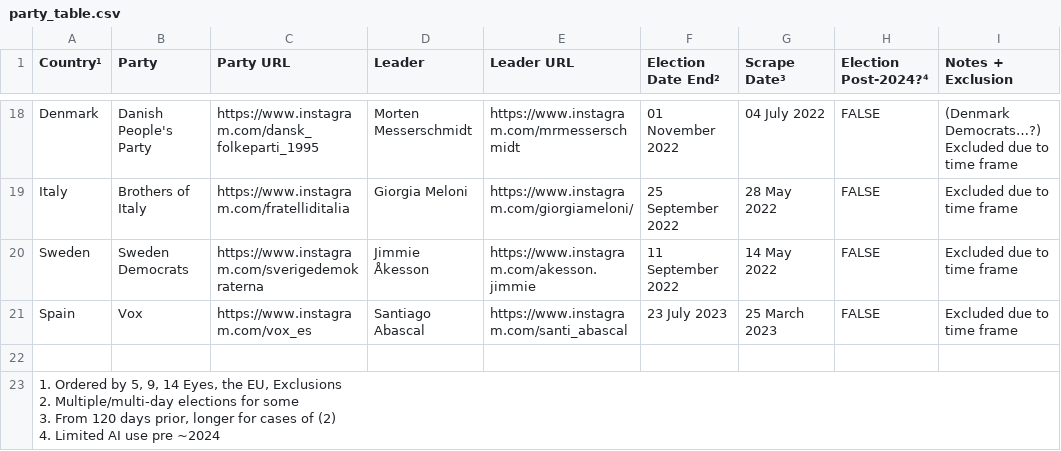
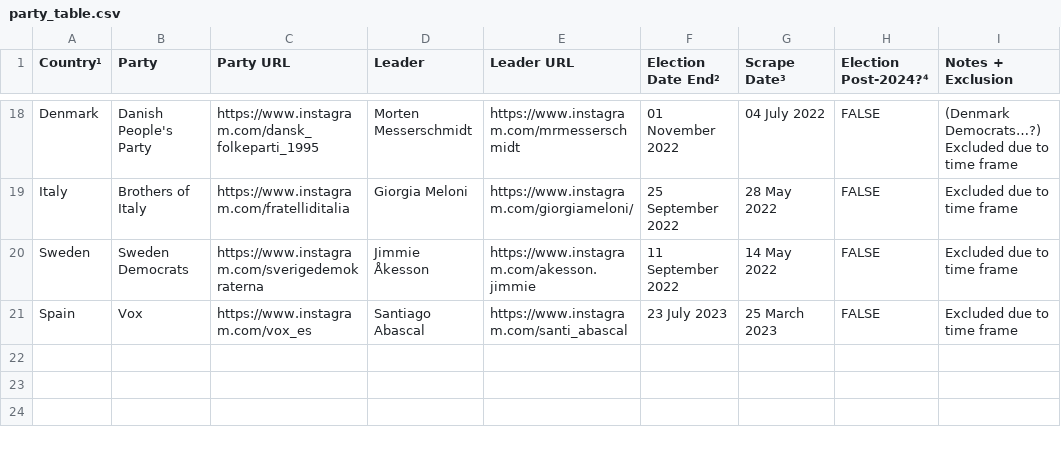
Before and after one commit to synthetic-politics/data-pipeline, a CSV file: party_table/party_table.csv, drawn as a sheet; only a part is shown, gaps mark what is left out.

Commit message:
Update party_table.csv

```diff
--- a/party_table/party_table.csv
+++ b/party_table/party_table.csv
@@ -21,6 +21 @@ Sweden,Sweden Democrats,https://www.instagram.com/sverigedemokraterna,Jimmie Åk
 Spain,Vox,https://www.instagram.com/vox_es,Santiago Abascal,https://www.instagram.com/santi_abascal,23 July 2023,25 March 2023,FALSE,Excluded due to time frame
-,,,,,,,,
-"1. Ordered by 5, 9, 14 Eyes, the EU, Exclusions
-2. Multiple/multi-day elections for some
-3. From 120 days prior, longer for cases of (2)
-4. Limited AI use pre ~2024",,,,,,,,
```
